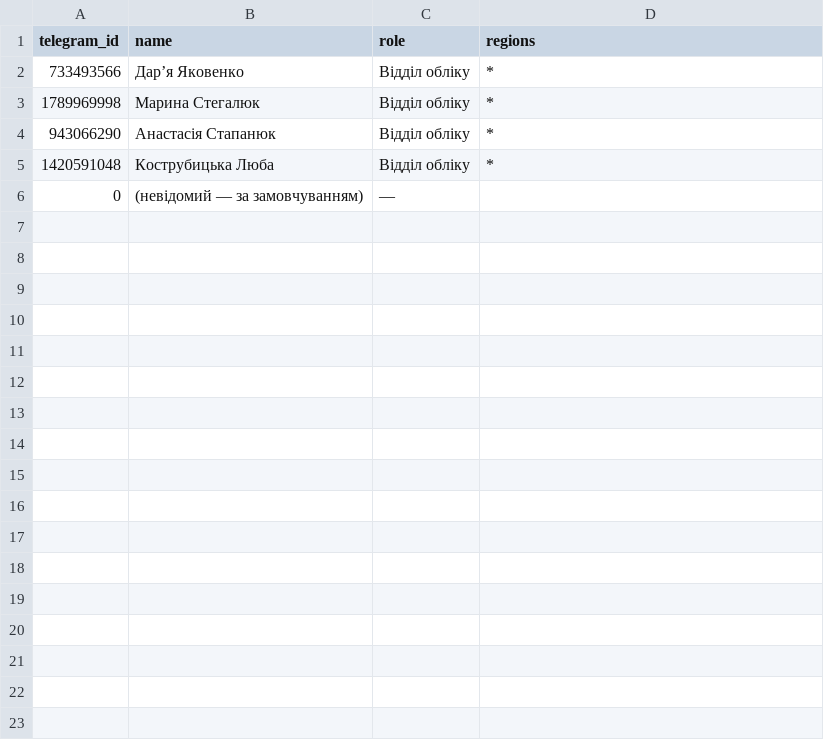
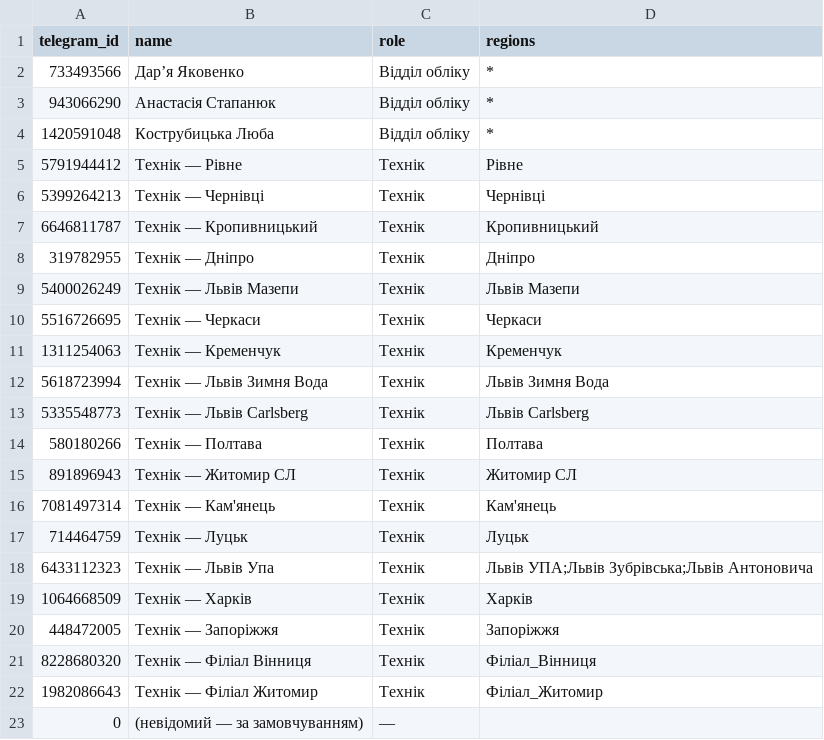
Before and after one commit to bestpressocomua-coder/tovar_besty_bot, a CSV file: bestpresso_bot/data/employees.csv, drawn as a sheet.

Commit message:
remove Stehaliuk from accounting

```diff
--- a/bestpresso_bot/data/employees.csv
+++ b/bestpresso_bot/data/employees.csv
@@ -2,5 +2,22 @@ telegram_id,name,role,regions
 733493566,Дарʼя Яковенко,Відділ обліку,*
-1789969998,Марина Стегалюк,Відділ обліку,*
 943066290,Анастасія Стапанюк,Відділ обліку,*
 1420591048,Кострубицька Люба,Відділ обліку,*
+5791944412,Технік — Рівне,Технік,Рівне
+5399264213,Технік — Чернівці,Технік,Чернівці
+6646811787,Технік — Кропивницький,Технік,Кропивницький
+319782955,Технік — Дніпро,Технік,Дніпро
+5400026249,Технік — Львів Мазепи,Технік,Львів Мазепи
+5516726695,Технік — Черкаси,Технік,Черкаси
+1311254063,Технік — Кременчук,Технік,Кременчук
+5618723994,Технік — Львів Зимня Вода,Технік,Львів Зимня Вода
+5335548773,Технік — Львів Carlsberg,Технік,Львів Carlsberg
+580180266,Технік — Полтава,Технік,Полтава
+891896943,Технік — Житомир СЛ,Технік,Житомир СЛ
+7081497314,Технік — Кам'янець,Технік,Кам'янець
+714464759,Технік — Луцьк,Технік,Луцьк
+6433112323,Технік — Львів Упа,Технік,Львів УПА;Львів Зубрівська;Львів Антоновича
+1064668509,Технік — Харків,Технік,Харків
+448472005,Технік — Запоріжжя,Технік,Запоріжжя
+8228680320,Технік — Філіал Вінниця,Технік,Філіал_Вінниця
+1982086643,Технік — Філіал Житомир,Технік,Філіал_Житомир
 0,(невідомий — за замовчуванням),—,
```
